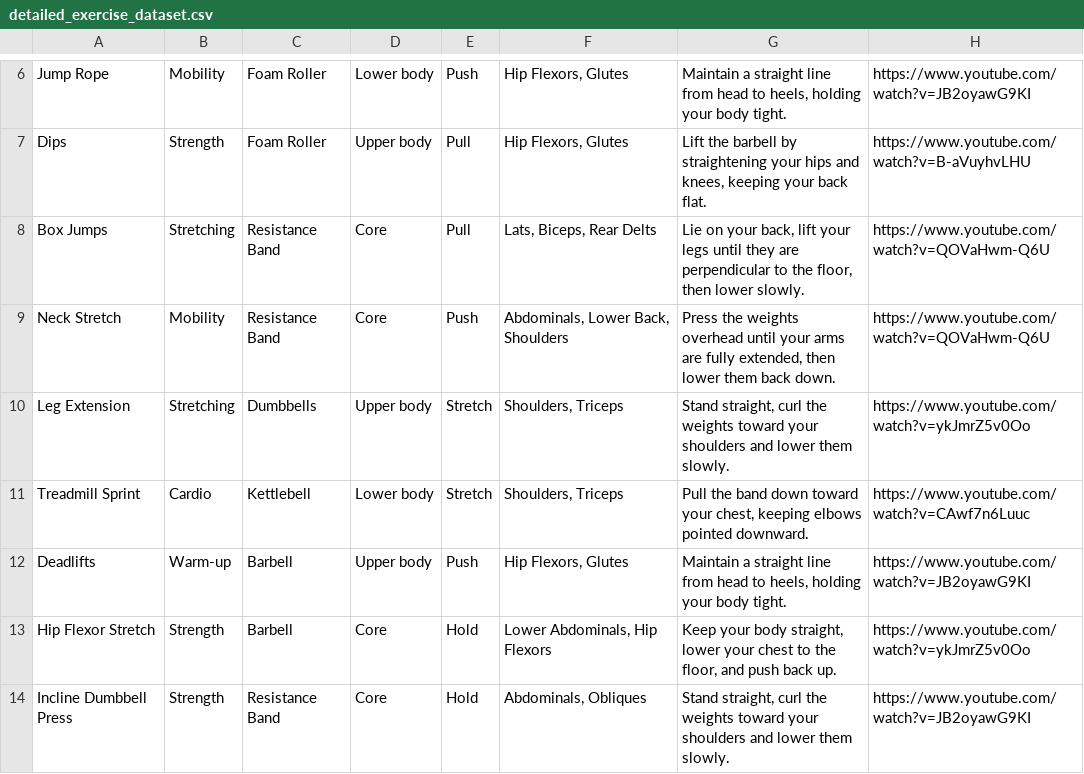
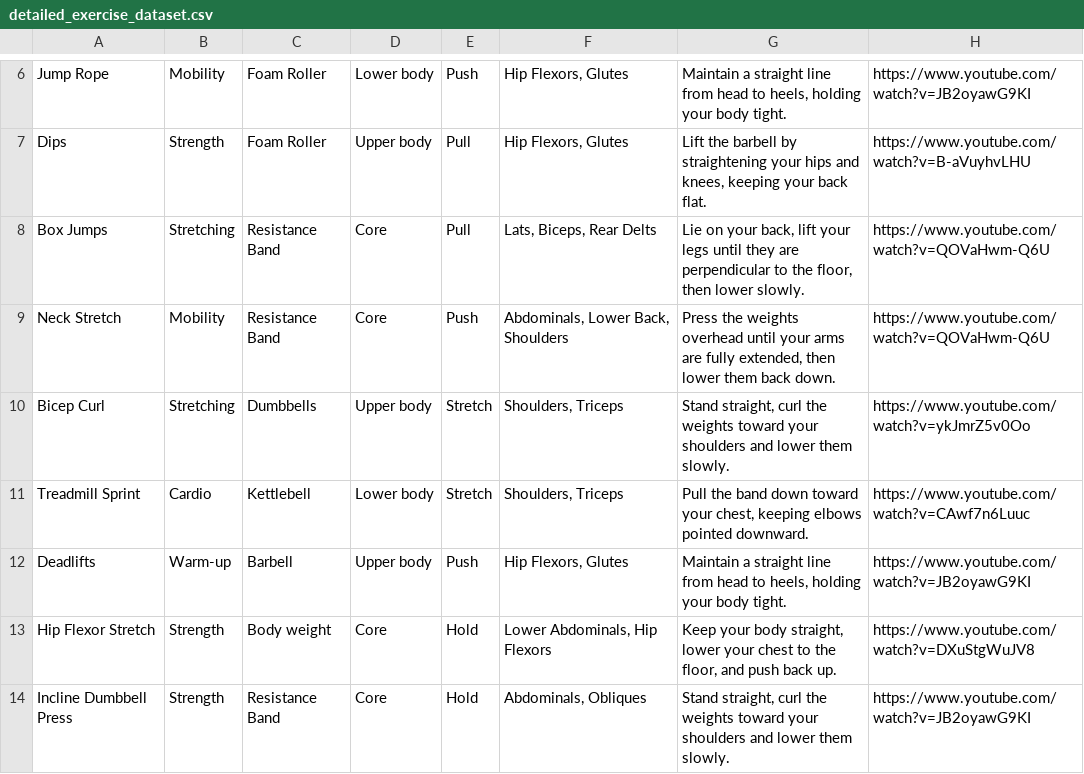
Before and after one commit to ayodelephillips/fitness_assistant, a CSV file: fitness_assistant/rag/data/detailed_exercise_dataset.csv, drawn as a sheet; only a part is shown, gaps mark what is left out; the diff covers the shown part only; the diff names each change by its address in the sheet, - before the commit and + after, or states it on an @@ line.

```diff
--- a/fitness_assistant/rag/data/detailed_exercise_dataset.csv
+++ b/fitness_assistant/rag/data/detailed_exercise_dataset.csv
-A10: Leg Extension
+A10: Bicep Curl
-C13: Barbell
+C13: Body weight
-H13: https://www.youtube.com/watch?v=ykJmrZ5v0Oo
+H13: https://www.youtube.com/watch?v=DXuStgWuJV8
```
Also changed, not shown: 14 edited cells elsewhere in this file, 13 other files.
